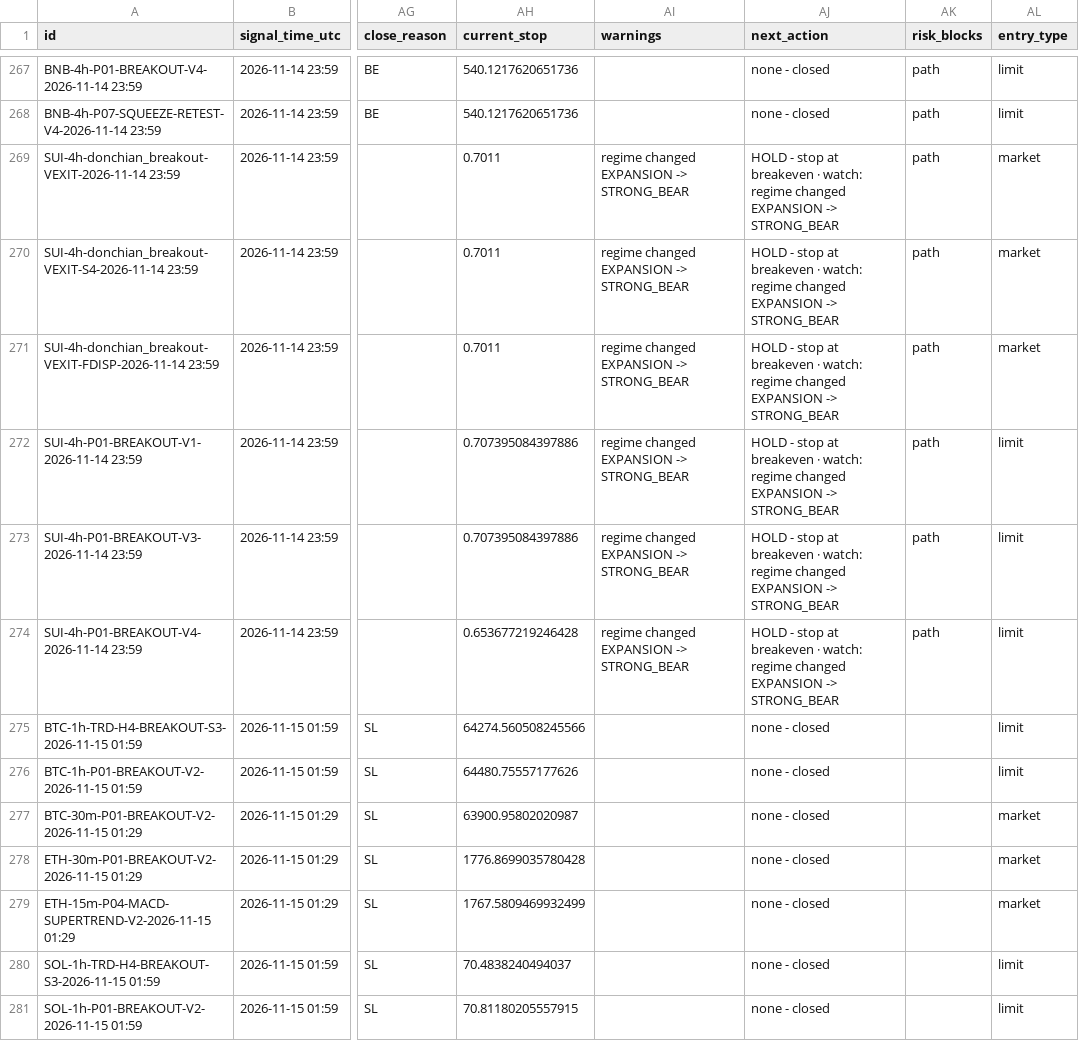
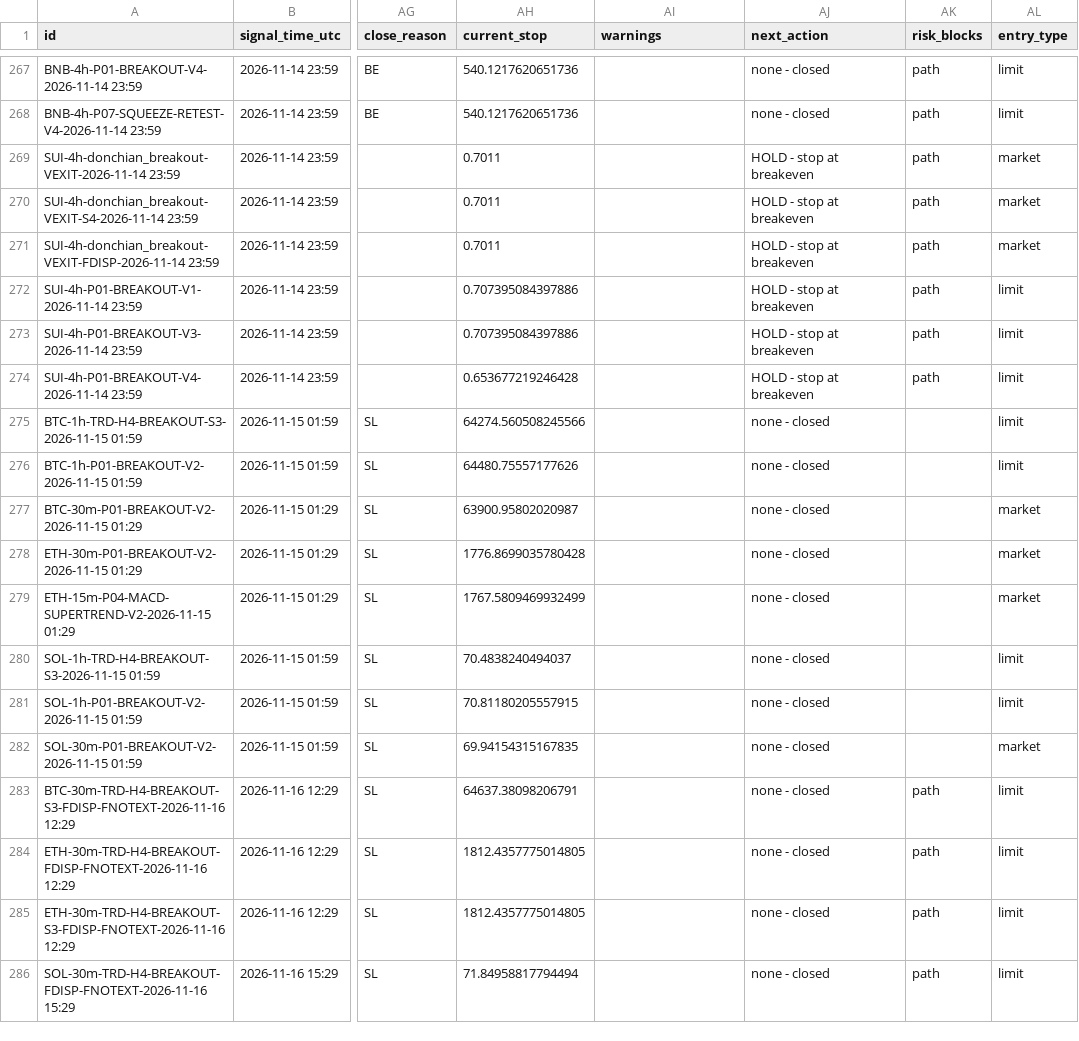
Before and after one commit to mayastraglobal-ui/crypto-signal-agent, a CSV file: reports/signals_log.csv, drawn as a sheet; only a part is shown, gaps mark what is left out; the shorter side is filled out with more unchanged rows; the diff covers the shown part only; the diff names each change by its address in the sheet, - before the commit and + after, or states it on an @@ line.

```diff
--- a/reports/signals_log.csv
+++ b/reports/signals_log.csv
-AI269:AI274 (warnings): regime changed EXPANSION -> STRONG_BEAR
+AI269:AI274 (warnings): (empty)
-AJ269:AJ274 (next_action): …at breakeven · watch: regime changed EXPANSION -> STRONG_BEAR
+AJ269:AJ274 (next_action): …at breakeven
```
Also changed, not shown: 32 edited cells elsewhere in this file, reports/strategy_scoreboard.csv, 21 other files.
